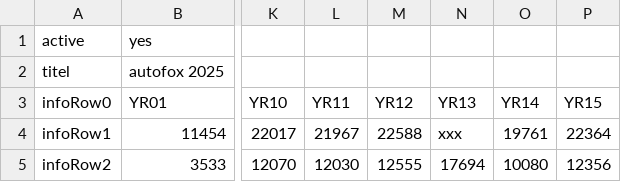
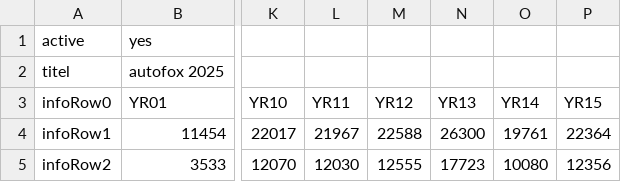
Before and after one commit to SaqibHamed/SidePJs, a CSV file: PJ01/liste1.csv, drawn as a sheet; only a part is shown, gaps mark what is left out; the diff names each change by its address in the sheet, - before the commit and + after, or states it on an @@ line.

Commit message:
upload-edit-Liste 1

```diff
--- a/PJ01/liste1.csv
+++ b/PJ01/liste1.csv
-N4 (YR13): xxx
+N4 (YR13): 26300
-N5 (YR13): 17694
+N5 (YR13): 17723
```
